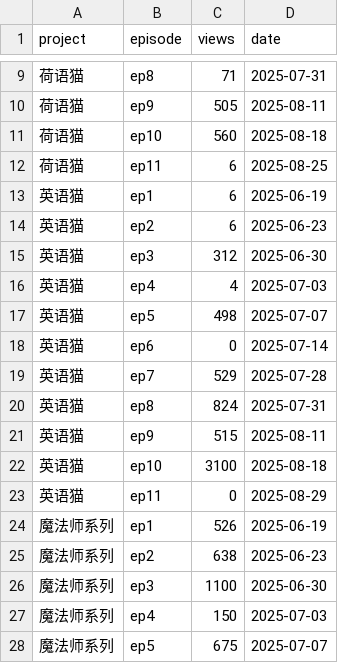
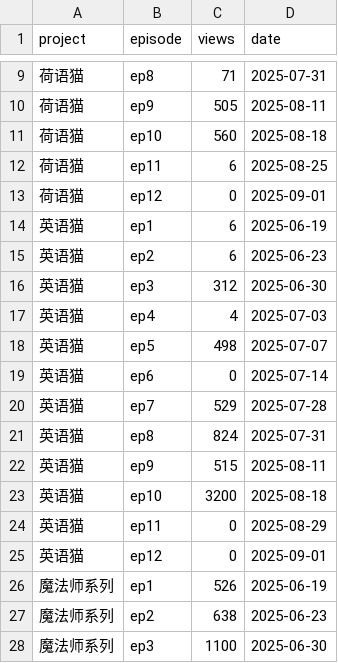
Before and after one commit to cheerzhang/view-tracker, a CSV file: data.csv, drawn as a sheet; only a part is shown, gaps mark what is left out; the shorter side is filled out with more unchanged rows.

Commit message:
Update data.csv

```diff
--- a/data.csv
+++ b/data.csv
@@ -12,2 +12,3 @@ project,episode,views,date
 荷语猫,ep11,6,2025-08-25
+荷语猫,ep12,0,2025-09-01
 英语猫,ep1,6,2025-06-19
@@ -21,4 +22,5 @@ project,episode,views,date
 英语猫,ep9,515,2025-08-11
-英语猫,ep10,3100,2025-08-18
+英语猫,ep10,3200,2025-08-18
 英语猫,ep11,0,2025-08-29
+英语猫,ep12,0,2025-09-01
 魔法师系列,ep1,526,2025-06-19
```
